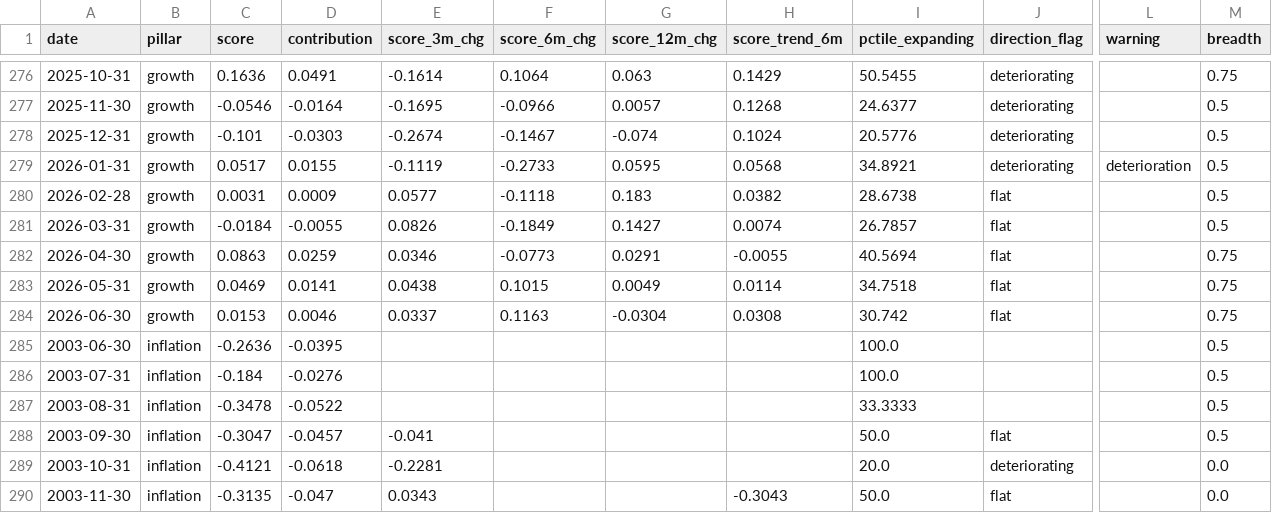
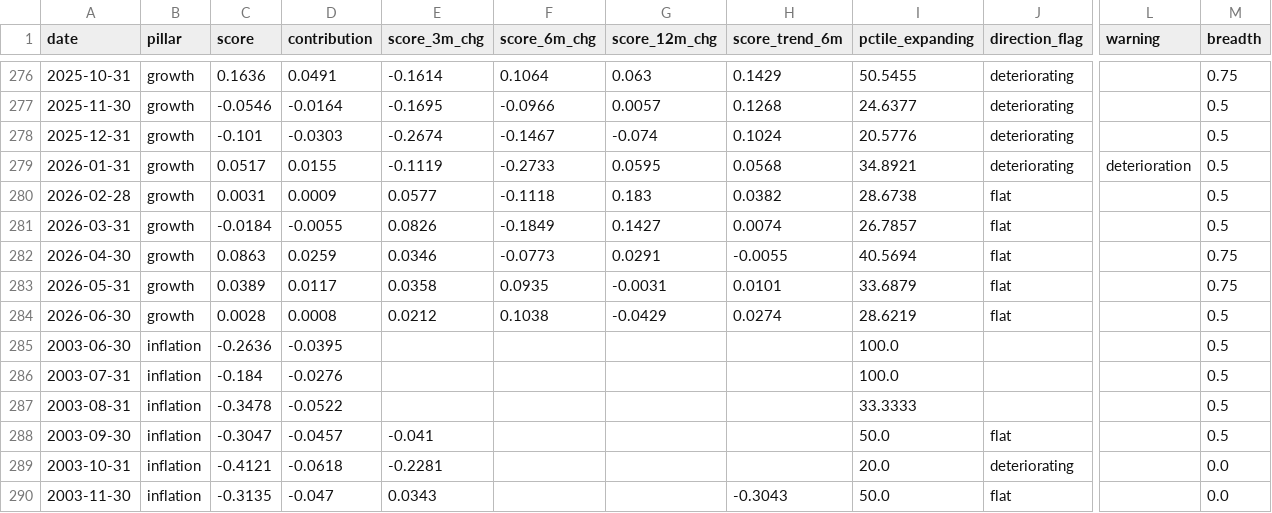
Before and after one commit to ankitv25/Macro-Regime-Score, a CSV file: outputs/monitoring/mrs_pillar_history.csv, drawn as a sheet; only a part is shown, gaps mark what is left out; the diff names each change by its address in the sheet, - before the commit and + after, or states it on an @@ line.

```diff
--- a/outputs/monitoring/mrs_pillar_history.csv
+++ b/outputs/monitoring/mrs_pillar_history.csv
-C283 (score): 0.0469
+C283 (score): 0.0389
-D283 (contribution): 0.0141
+D283 (contribution): 0.0117
-E283 (score_3m_chg): 0.0438
+E283 (score_3m_chg): 0.0358
-F283 (score_6m_chg): 0.1015
+F283 (score_6m_chg): 0.0935
-G283 (score_12m_chg): 0.0049
+G283 (score_12m_chg): -0.0031
-H283 (score_trend_6m): 0.0114
+H283 (score_trend_6m): 0.0101
-I283 (pctile_expanding): 34.7518
+I283 (pctile_expanding): 33.6879
-C284 (score): 0.0153
+C284 (score): 0.0028
-D284 (contribution): 0.0046
+D284 (contribution): 0.0008
-E284 (score_3m_chg): 0.0337
+E284 (score_3m_chg): 0.0212
-F284 (score_6m_chg): 0.1163
+F284 (score_6m_chg): 0.1038
-G284 (score_12m_chg): -0.0304
+G284 (score_12m_chg): -0.0429
-H284 (score_trend_6m): 0.0308
+H284 (score_trend_6m): 0.0274
-I284 (pctile_expanding): 30.742
+I284 (pctile_expanding): 28.6219
-M284 (breadth): 0.75
+M284 (breadth): 0.5
```
Also changed, not shown: outputs/monitoring/mrs_composite_history.csv, outputs/monitoring/mrs_indicator_history.csv, 7 other files.
